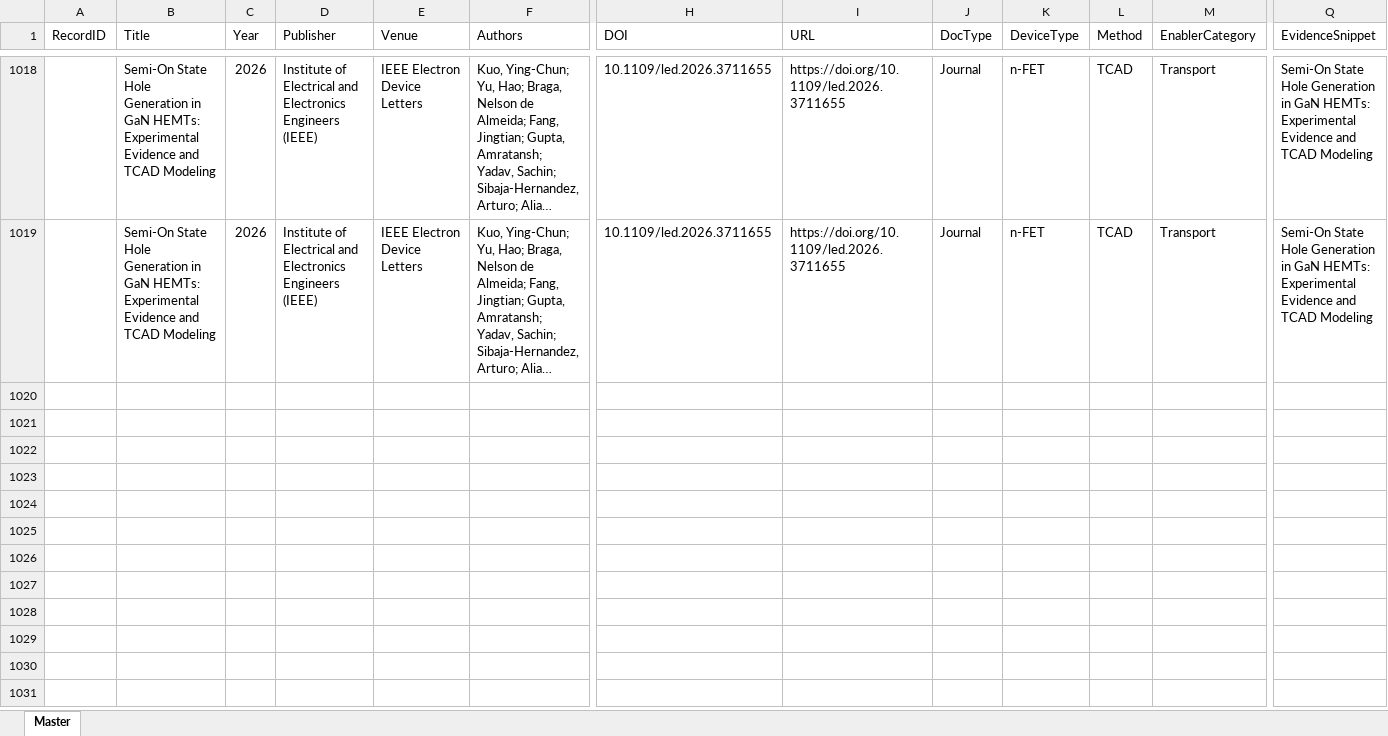
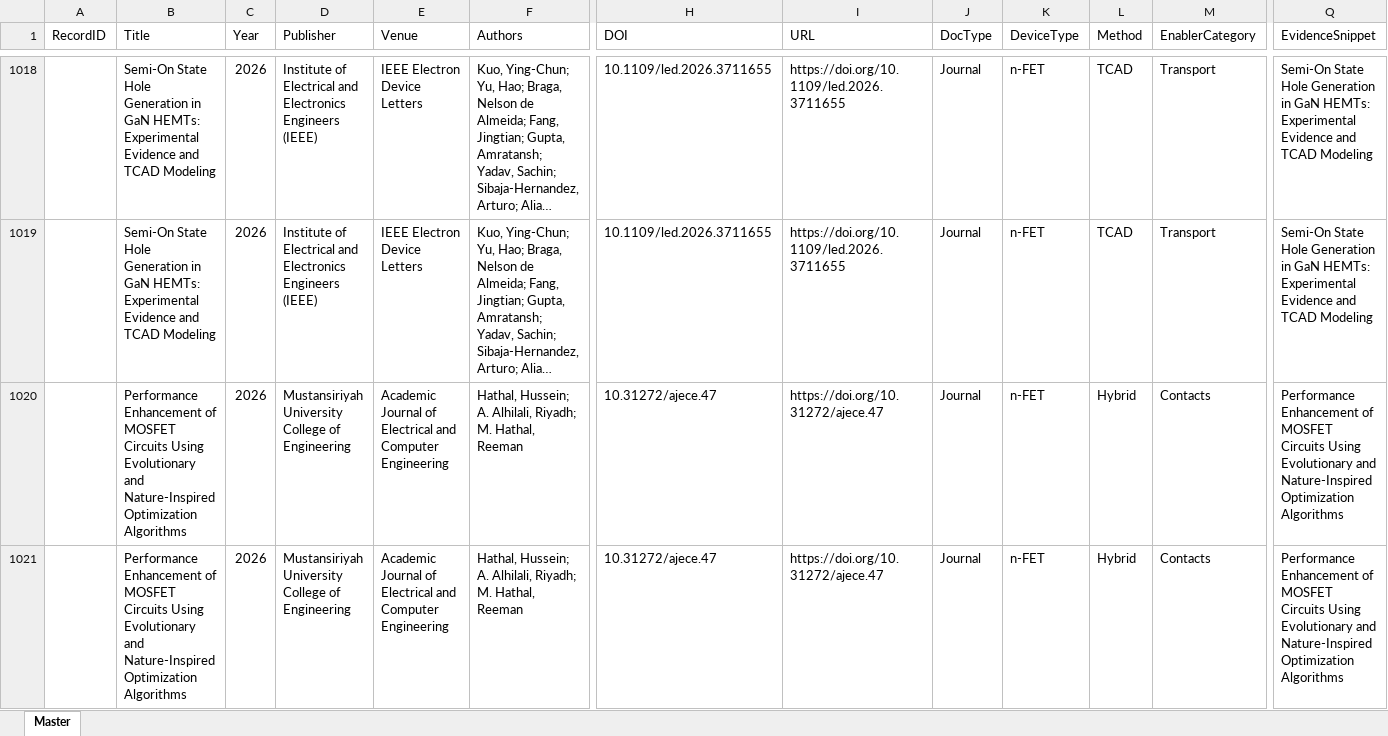
Before and after one commit to kainlulow/IKD_GaN_CMOS, an Excel workbook: 01_literature/IKD_Literature_Master.xlsx, sheet Master, drawn as a sheet; only a part is shown, gaps mark what is left out; long unchanged cells end in …; values as stored, in another font and other column widths than the file's, no borders; rows hold the shown columns only; the diff names each change by its address in the sheet, - before the commit and + after, or states it on an @@ line.

```diff
--- a/01_literature/IKD_Literature_Master.xlsx (sheet Master)
+++ b/01_literature/IKD_Literature_Master.xlsx (sheet Master)
+row 1020:  | Performance Enhancement of MOSFET Circuits Using Evolutionary and Nature-Inspired Optimization Algorithms | 2026 | Mustansiriyah University College of Engineering | Academic Journal of Electrical and Computer Engineering | Hathal, Hussein; A. Alhilali, Riyadh; M. Hathal, Reeman | 10.31272/ajece.47 | https://doi.org/10.31272/ajece.47 | Journal | n-FET | Hybrid | Contacts | Performance Enhancement of MOSFET Circuits Using Evolutionary and Nature-Inspired Optimization Algorithms
+row 1021:  | Performance Enhancement of MOSFET Circuits Using Evolutionary and Nature-Inspired Optimization Algorithms | 2026 | Mustansiriyah University College of Engineering | Academic Journal of Electrical and Computer Engineering | Hathal, Hussein; A. Alhilali, Riyadh; M. Hathal, Reeman | 10.31272/ajece.47 | https://doi.org/10.31272/ajece.47 | Journal | n-FET | Hybrid | Contacts | Performance Enhancement of MOSFET Circuits Using Evolutionary and Nature-Inspired Optimization Algorithms
```
Also changed, not shown: 3 other files.
